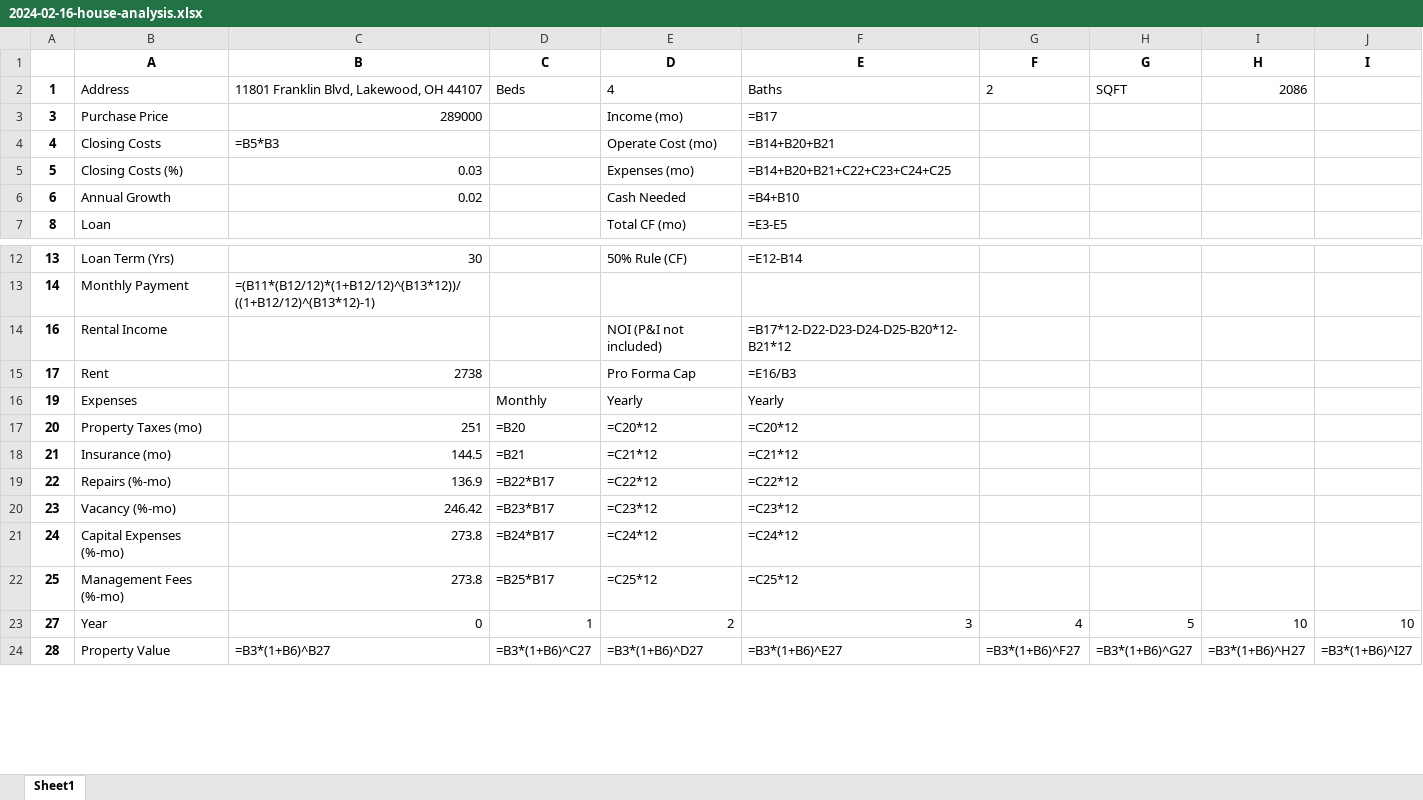
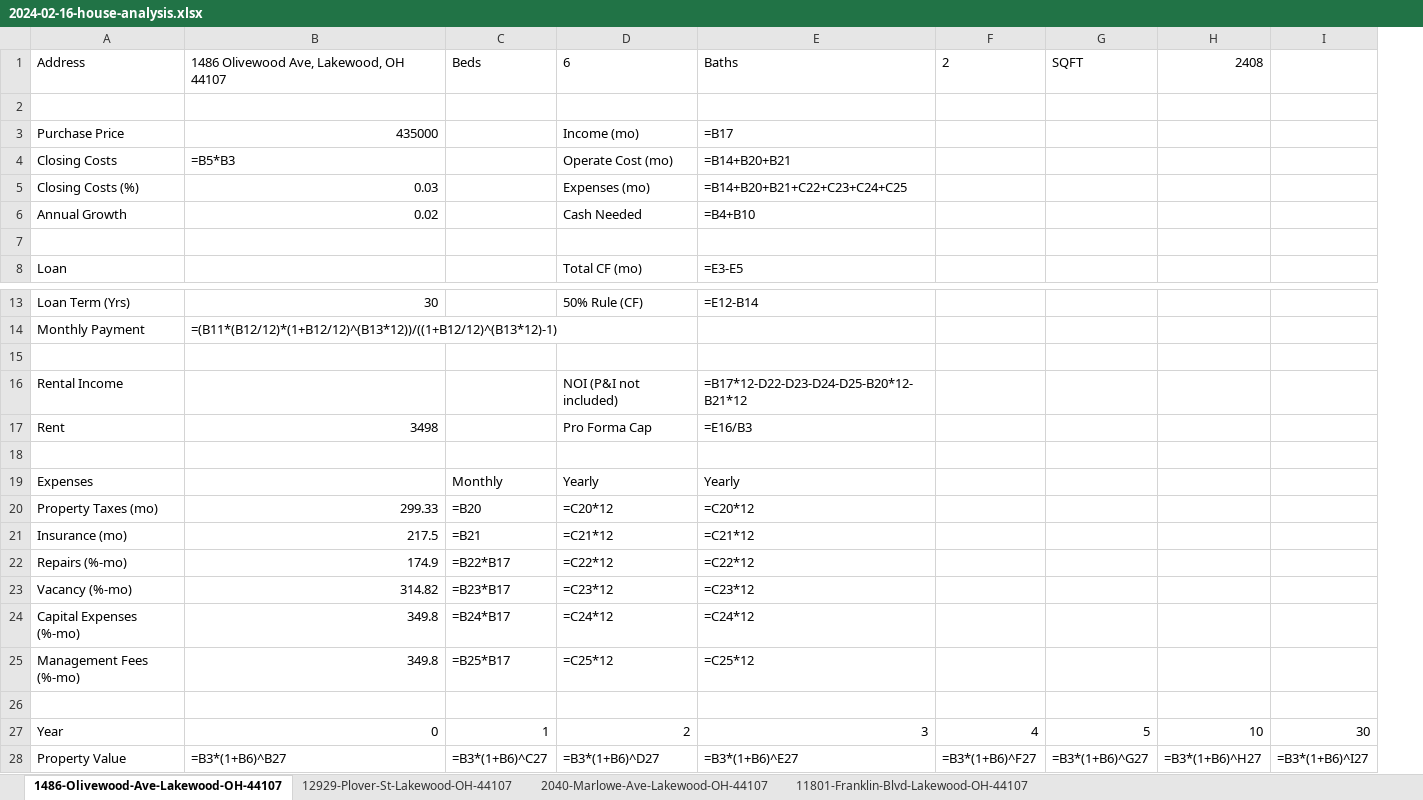
Before and after one commit to jadonvanyo/home_hero, an Excel workbook: homescraper/2024-02-16-house-analysis.xlsx, sheet 1486-Olivewood-Ave-Lakewood-OH-44107, drawn as a sheet; only a part is shown, gaps mark what is left out; values as stored, in another font and other column widths than the file's, no borders; formulas without a stored value are shown as written; removed rows and columns are numbered as before the commit, all else as after; the diff names each change by its address in the sheet, - before the commit and + after, or states it on an @@ line.

Commit message:
successfully populated spreadsheet using test_excel.py, some errors in the sheet but layout is correct

```diff
--- a/homescraper/2024-02-16-house-analysis.xlsx (sheet 1486-Olivewood-Ave-Lakewood-OH-44107)
+++ b/homescraper/2024-02-16-house-analysis.xlsx (sheet 1486-Olivewood-Ave-Lakewood-OH-44107)
-sheet tab: Sheet1
+sheet tab: 1486-Olivewood-Ave-Lakewood-OH-44107
+sheet tab: 12929-Plover-St-Lakewood-OH-44107
+sheet tab: 2040-Marlowe-Ave-Lakewood-OH-44107
+sheet tab: 11801-Franklin-Blvd-Lakewood-OH-44107
-column A, rows 2-7: 1 | 3 | 4 | 5 | 6 | 8; rows 12-24: 13 | 14 | 16 | 17 | 19 | 20 | 21 | 22 | 23 | 24 | 25 | 27 | 28
-row 1:  | A | B | C | D | E | F | G | H | I
-B1: 11801 Franklin Blvd, Lakewood, OH 44107
+B1: 1486 Olivewood Ave, Lakewood, OH 44107
-D1: 4
+D1: 6
-H1: 2086
+H1: 2408
+row 2: (empty)
-B3: 289000
+B3: 435000
+row 7: (empty)
+row 15: (empty)
-B17: 2738
+B17: 3498
+row 18: (empty)
-B20: 251
+B20: 299.33
-B21: 144.5
+B21: 217.5
-B22: 136.9
+B22: 174.9
-B23: 246.42
+B23: 314.82
-B24:B25: 273.8
+B24:B25: 349.8
+row 26: (empty)
-I27: 10
+I27: 30
```
Also changed, not shown: 1 other file.
